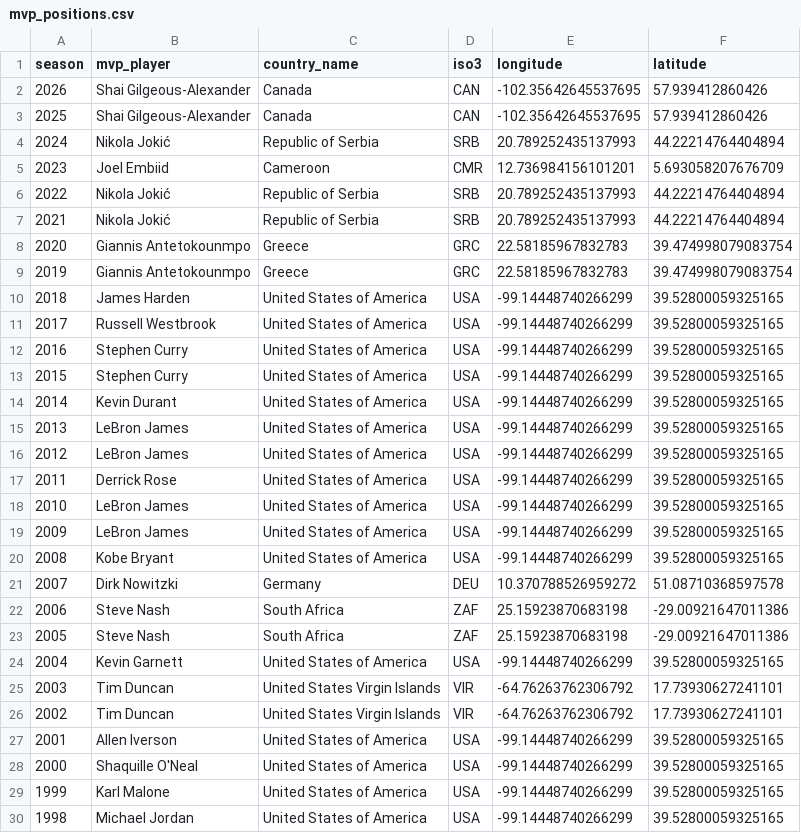
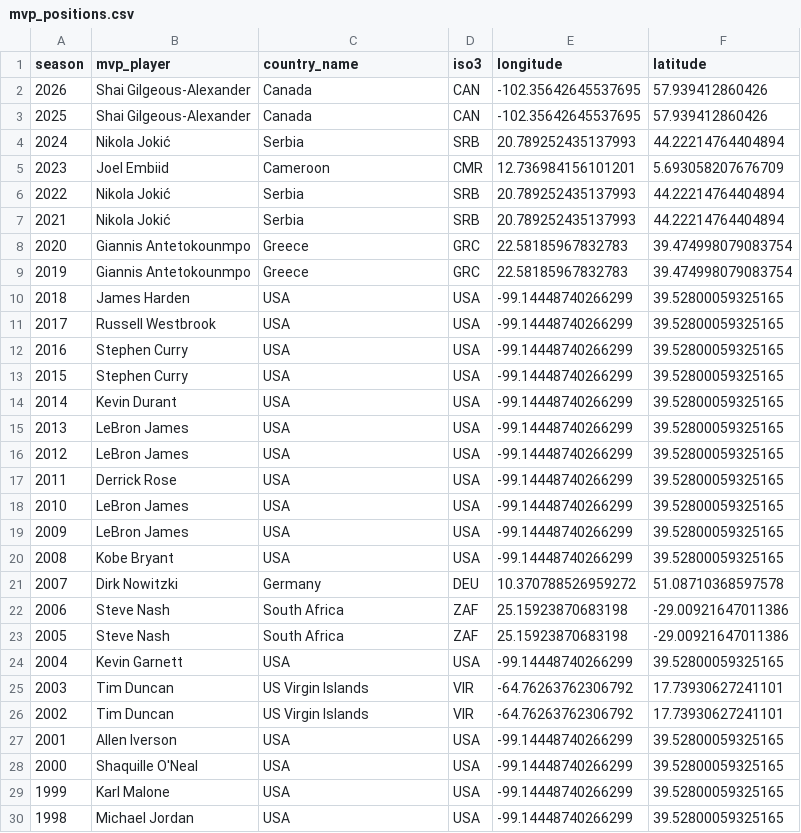
Before and after one commit to EmilianoPlata/Make_it_interactive, a CSV file: data/awards/mvp_positions.csv, drawn as a sheet; only a part is shown; the diff covers the shown part only.

```diff
--- a/data/awards/mvp_positions.csv
+++ b/data/awards/mvp_positions.csv
@@ -3,19 +3,19 @@ season,mvp_player,country_name,iso3,longitude,latitude
 2025,Shai Gilgeous-Alexander,Canada,CAN,-102.35642645537695,57.939412860426
-2024,Nikola Jokić,Republic of Serbia,SRB,20.789252435137993,44.22214764404894
+2024,Nikola Jokić,Serbia,SRB,20.789252435137993,44.22214764404894
 2023,Joel Embiid,Cameroon,CMR,12.736984156101201,5.693058207676709
-2022,Nikola Jokić,Republic of Serbia,SRB,20.789252435137993,44.22214764404894
-2021,Nikola Jokić,Republic of Serbia,SRB,20.789252435137993,44.22214764404894
+2022,Nikola Jokić,Serbia,SRB,20.789252435137993,44.22214764404894
+2021,Nikola Jokić,Serbia,SRB,20.789252435137993,44.22214764404894
 2020,Giannis Antetokounmpo,Greece,GRC,22.58185967832783,39.474998079083754
 2019,Giannis Antetokounmpo,Greece,GRC,22.58185967832783,39.474998079083754
-2018,James Harden,United States of America,USA,-99.14448740266299,39.52800059325165
-2017,Russell Westbrook,United States of America,USA,-99.14448740266299,39.52800059325165
-2016,Stephen Curry,United States of America,USA,-99.14448740266299,39.52800059325165
-2015,Stephen Curry,United States of America,USA,-99.14448740266299,39.52800059325165
-2014,Kevin Durant,United States of America,USA,-99.14448740266299,39.52800059325165
-2013,LeBron James,United States of America,USA,-99.14448740266299,39.52800059325165
-2012,LeBron James,United States of America,USA,-99.14448740266299,39.52800059325165
-2011,Derrick Rose,United States of America,USA,-99.14448740266299,39.52800059325165
-2010,LeBron James,United States of America,USA,-99.14448740266299,39.52800059325165
-2009,LeBron James,United States of America,USA,-99.14448740266299,39.52800059325165
-2008,Kobe Bryant,United States of America,USA,-99.14448740266299,39.52800059325165
+2018,James Harden,USA,USA,-99.14448740266299,39.52800059325165
+2017,Russell Westbrook,USA,USA,-99.14448740266299,39.52800059325165
+2016,Stephen Curry,USA,USA,-99.14448740266299,39.52800059325165
+2015,Stephen Curry,USA,USA,-99.14448740266299,39.52800059325165
+2014,Kevin Durant,USA,USA,-99.14448740266299,39.52800059325165
+2013,LeBron James,USA,USA,-99.14448740266299,39.52800059325165
+2012,LeBron James,USA,USA,-99.14448740266299,39.52800059325165
+2011,Derrick Rose,USA,USA,-99.14448740266299,39.52800059325165
+2010,LeBron James,USA,USA,-99.14448740266299,39.52800059325165
+2009,LeBron James,USA,USA,-99.14448740266299,39.52800059325165
+2008,Kobe Bryant,USA,USA,-99.14448740266299,39.52800059325165
 2007,Dirk Nowitzki,Germany,DEU,10.370788526959272,51.08710368597578
@@ -23,8 +23,8 @@ season,mvp_player,country_name,iso3,longitude,latitude
 2005,Steve Nash,South Africa,ZAF,25.15923870683198,-29.00921647011386
-2004,Kevin Garnett,United States of America,USA,-99.14448740266299,39.52800059325165
-2003,Tim Duncan,United States Virgin Islands,VIR,-64.76263762306792,17.73930627241101
-2002,Tim Duncan,United States Virgin Islands,VIR,-64.76263762306792,17.73930627241101
-2001,Allen Iverson,United States of America,USA,-99.14448740266299,39.52800059325165
-2000,Shaquille O'Neal,United States of America,USA,-99.14448740266299,39.52800059325165
-1999,Karl Malone,United States of America,USA,-99.14448740266299,39.52800059325165
-1998,Michael Jordan,United States of America,USA,-99.14448740266299,39.52800059325165
+2004,Kevin Garnett,USA,USA,-99.14448740266299,39.52800059325165
+2003,Tim Duncan,US Virgin Islands,VIR,-64.76263762306792,17.73930627241101
+2002,Tim Duncan,US Virgin Islands,VIR,-64.76263762306792,17.73930627241101
+2001,Allen Iverson,USA,USA,-99.14448740266299,39.52800059325165
+2000,Shaquille O'Neal,USA,USA,-99.14448740266299,39.52800059325165
+1999,Karl Malone,USA,USA,-99.14448740266299,39.52800059325165
+1998,Michael Jordan,USA,USA,-99.14448740266299,39.52800059325165
```
Also changed, not shown: 41 edited cells elsewhere in this file, data/players/country_counts_all.csv, 7 other files.
